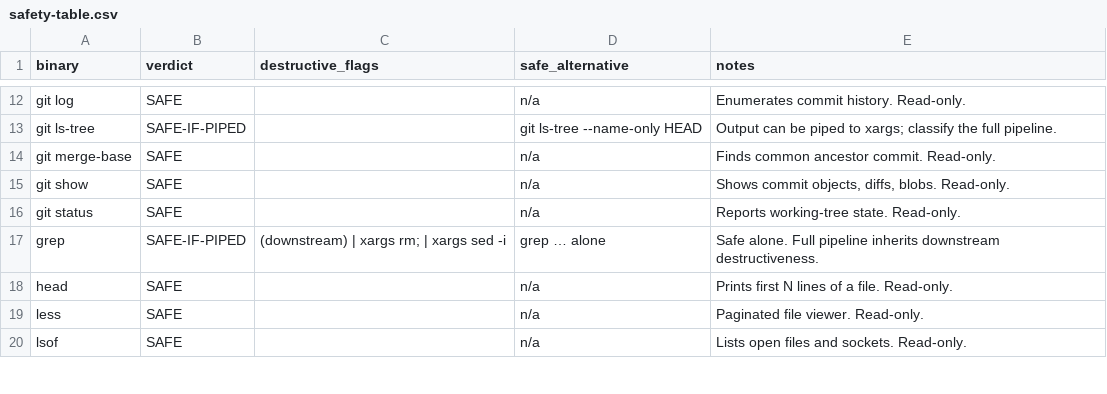
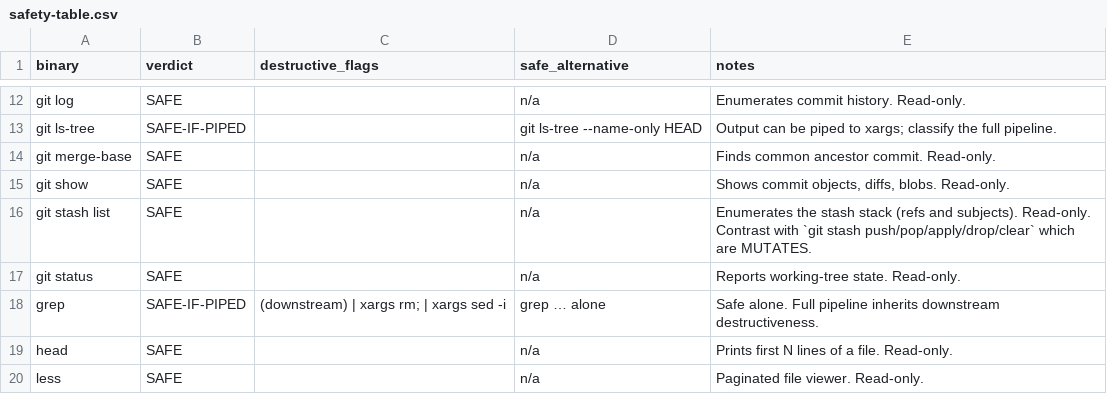
Before and after one commit to baneeishaque/ai-suite, a CSV file: .agents/skills/is-this-command-safe/docs/safety-table.csv, drawn as a sheet; only a part is shown, gaps mark what is left out; the shorter side is filled out with more unchanged rows; the diff names each change by its address in the sheet, - before the commit and + after, or states it on an @@ line.

```diff
--- a/.agents/skills/is-this-command-safe/docs/safety-table.csv
+++ b/.agents/skills/is-this-command-safe/docs/safety-table.csv
+row 16: git stash list | SAFE |  | n/a | Enumerates the stash stack (refs and subjects). Read-only. Contrast with `git stash push/pop/apply/drop/clear` which are MUTATES.
```
Also changed, not shown: 1 other file.
